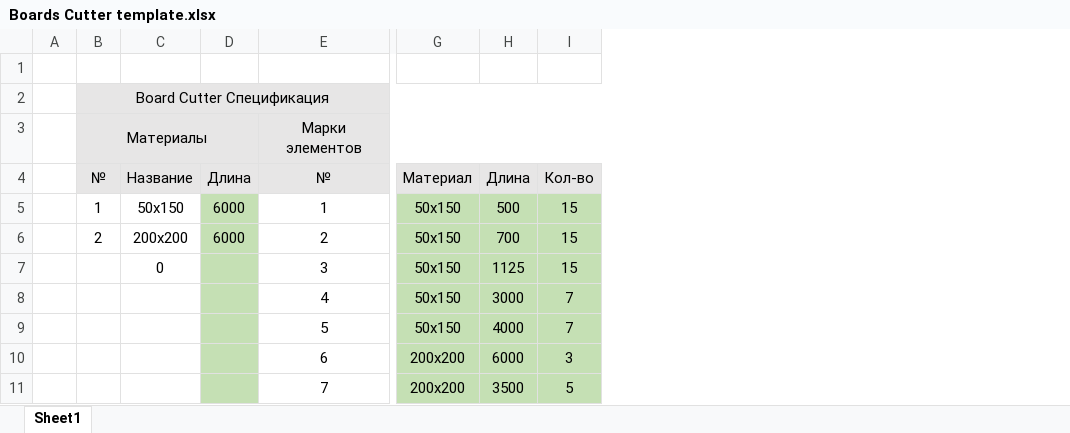
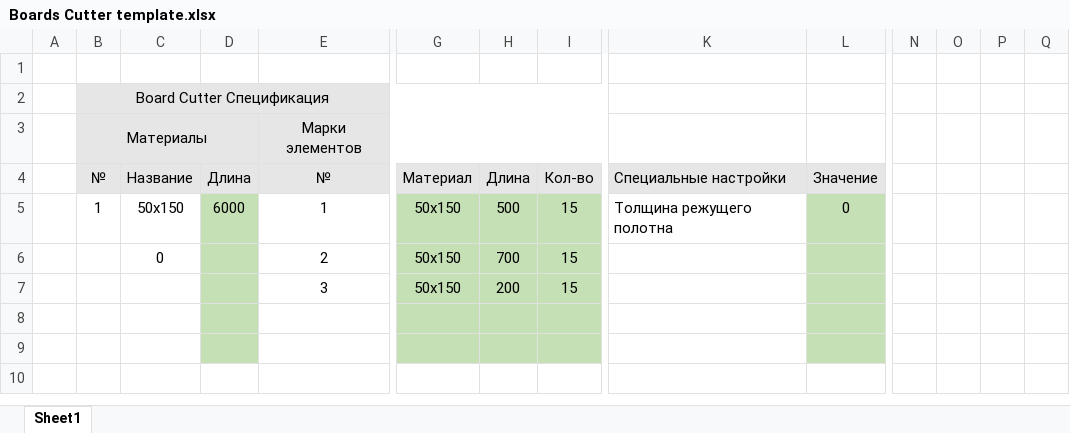
Before and after one commit to igont/BoardsCutter, an Excel workbook: out/artifacts/BoardsCutter_jar/Boards Cutter template.xlsx, sheet Sheet1, drawn as a sheet; only a part is shown, gaps mark what is left out; values as stored, in another font and other column widths than the file's, no borders; conditional formats not drawn; removed rows and columns are numbered as before the commit, all else as after; rows hold the shown columns only; the diff names each change by its address in the sheet, - before the commit and + after, or states it on an @@ line.

```diff
--- a/out/artifacts/BoardsCutter_jar/Boards Cutter template.xlsx (sheet Sheet1)
+++ b/out/artifacts/BoardsCutter_jar/Boards Cutter template.xlsx (sheet Sheet1)
+column K (Специальные настройки), row 5: Толщина режущего полотна
+column L (Значение), row 5: 0
+column N, empty
+column O, empty
+column P, empty
+column Q, empty
-B6 (№): 2
+B6 (№): (empty)
-C6 (Название): 200х200
+C6 (Название): 0
-D6 (Длина): 6000
+D6 (Длина): (empty)
-C7 (Название): 0
+C7 (Название): (empty)
-H7 (Длина): 1125
+H7 (Длина): 200
-row 8:  |  |  |  | 4 | 50х150 | 3000 | 7
-row 9:  |  |  |  | 5 | 50х150 | 4000 | 7
-row 10:  |  |  |  | 6 | 200х200 | 6000 | 3
-row 11:  |  |  |  | 7 | 200х200 | 3500 | 5
+row 8: (empty)
+row 9: (empty)
```
Also changed, not shown: src/main/resources/Boards Cutter template.xlsx, 5 other files.
